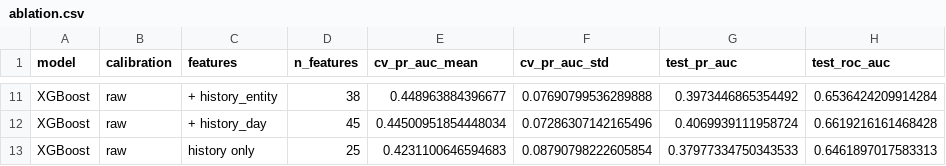
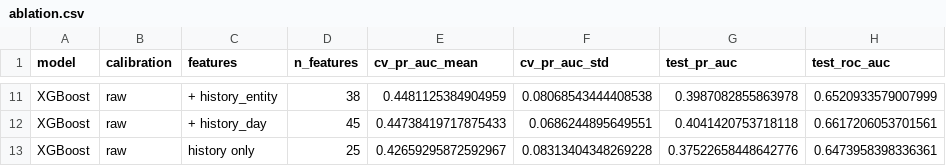
Before and after one commit to nipun1803/AeroCast-AI, a CSV file: results/ablation.csv, drawn as a sheet; only a part is shown, gaps mark what is left out; the diff covers the shown part only; the diff names each change by its address in the sheet, - before the commit and + after, or states it on an @@ line.

```diff
--- a/results/ablation.csv
+++ b/results/ablation.csv
-E11 (cv_pr_auc_mean): 0.448963884396677
+E11 (cv_pr_auc_mean): 0.4481125384904959
-F11 (cv_pr_auc_std): 0.07690799536289888
+F11 (cv_pr_auc_std): 0.08068543444408538
-G11 (test_pr_auc): 0.3973446865354492
+G11 (test_pr_auc): 0.3987082855863978
-H11 (test_roc_auc): 0.6536424209914284
+H11 (test_roc_auc): 0.6520933579007999
-E12 (cv_pr_auc_mean): 0.44500951854448034
+E12 (cv_pr_auc_mean): 0.44738419717875433
-F12 (cv_pr_auc_std): 0.07286307142165496
+F12 (cv_pr_auc_std): 0.0686244895649551
-G12 (test_pr_auc): 0.4069939111958724
+G12 (test_pr_auc): 0.4041420753718118
-H12 (test_roc_auc): 0.6619216161468428
+H12 (test_roc_auc): 0.6617206053701561
-E13 (cv_pr_auc_mean): 0.4231100646594683
+E13 (cv_pr_auc_mean): 0.42659295872592967
-F13 (cv_pr_auc_std): 0.08790798222605854
+F13 (cv_pr_auc_std): 0.08313404348269228
-G13 (test_pr_auc): 0.37977334750343533
+G13 (test_pr_auc): 0.37522658448642776
-H13 (test_roc_auc): 0.6461897017583313
+H13 (test_roc_auc): 0.6473958398336361
```
Also changed, not shown: 32 edited cells elsewhere in this file.
